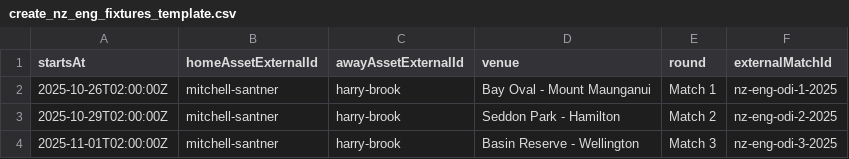
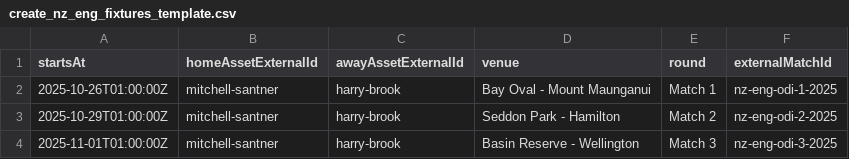
Before and after one commit to darrengowling/joeyjones, a CSV file: scripts/create_nz_eng_fixtures_template.csv, drawn as a sheet.

```diff
--- a/scripts/create_nz_eng_fixtures_template.csv
+++ b/scripts/create_nz_eng_fixtures_template.csv
@@ -1,4 +1,4 @@
 startsAt,homeAssetExternalId,awayAssetExternalId,venue,round,externalMatchId
-2025-10-26T02:00:00Z,mitchell-santner,harry-brook,Bay Oval - Mount Maunganui,Match 1,nz-eng-odi-1-2025
-2025-10-29T02:00:00Z,mitchell-santner,harry-brook,Seddon Park - Hamilton,Match 2,nz-eng-odi-2-2025
-2025-11-01T02:00:00Z,mitchell-santner,harry-brook,Basin Reserve - Wellington,Match 3,nz-eng-odi-3-2025
+2025-10-26T01:00:00Z,mitchell-santner,harry-brook,Bay Oval - Mount Maunganui,Match 1,nz-eng-odi-1-2025
+2025-10-29T01:00:00Z,mitchell-santner,harry-brook,Seddon Park - Hamilton,Match 2,nz-eng-odi-2-2025
+2025-11-01T01:00:00Z,mitchell-santner,harry-brook,Basin Reserve - Wellington,Match 3,nz-eng-odi-3-2025
```
Also changed, not shown: 2 other files.
